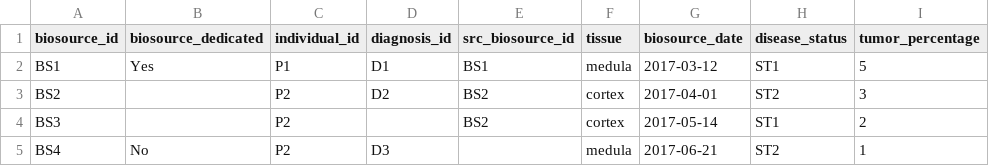
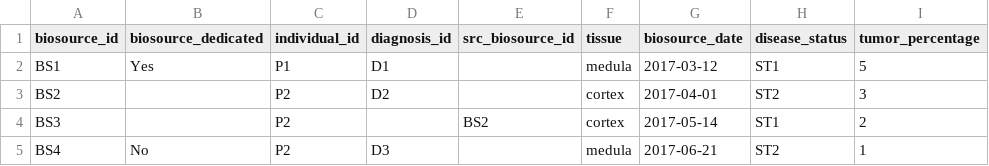
Before and after one commit to thehyve/python_csr2transmart, a TSV file: test_data/input_data/CSR2TRANSMART_TEST_DATA/biosource.tsv, drawn as a sheet.

```diff
--- a/test_data/input_data/CSR2TRANSMART_TEST_DATA/biosource.tsv
+++ b/test_data/input_data/CSR2TRANSMART_TEST_DATA/biosource.tsv
@@ -1,4 +1,4 @@
 biosource_id	biosource_dedicated	individual_id	diagnosis_id	src_biosource_id	tissue	biosource_date	disease_status	tumor_percentage
-BS1	Yes	P1	D1	BS1	medula	2017-03-12	ST1	5
-BS2		P2	D2	BS2	cortex	2017-04-01	ST2	3
+BS1	Yes	P1	D1		medula	2017-03-12	ST1	5
+BS2		P2	D2		cortex	2017-04-01	ST2	3
 BS3		P2		BS2	cortex	2017-05-14	ST1	2
```
Also changed, not shown: test_data/input_data/CLINICAL/biomaterial_with_invalid_date.tsv, test_data/input_data/CLINICAL/biosource_with_invalid_number.csv, 8 other files.
